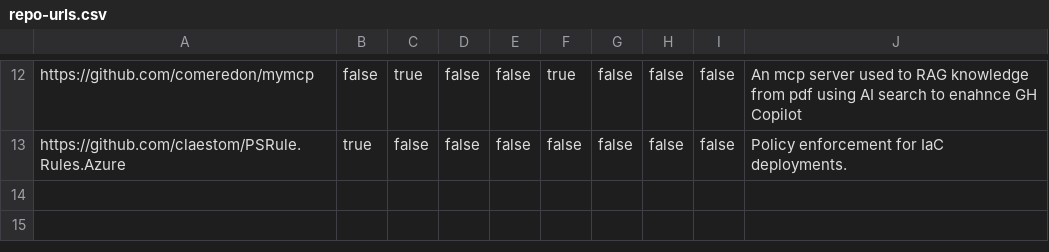
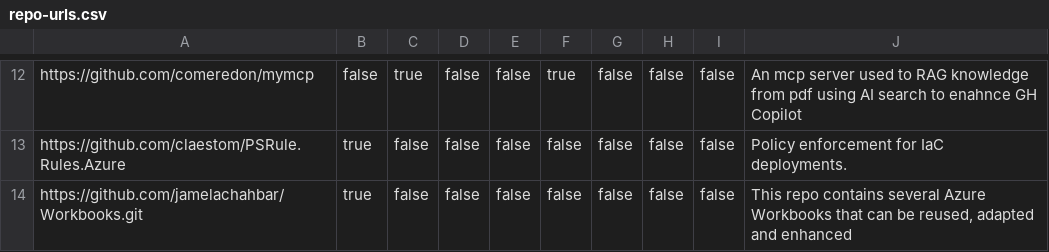
Before and after one commit to BeLux-Engineering-Experience/home, a CSV file: repo-urls.csv, drawn as a sheet; only a part is shown, gaps mark what is left out; the diff names each change by its address in the sheet, - before the commit and + after, or states it on an @@ line.

```diff
--- a/repo-urls.csv
+++ b/repo-urls.csv
+row 14: https://github.com/jamelachahbar/Workbooks.git | true | false | false | false | false | false | false | false | This repo contains several Azure Workbooks that can be reused, adapted and enhanced
```
